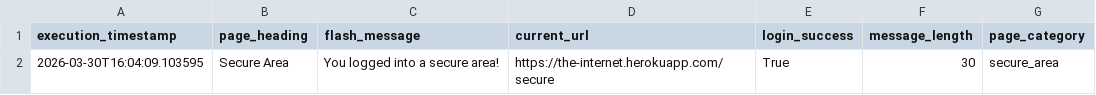
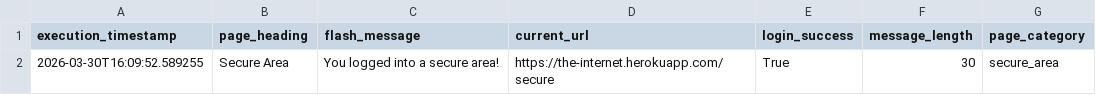
Before and after one commit to vegaFlex/rpa_process_automation_pipeline, a CSV file: data/processed/session_data_processed.csv, drawn as a sheet.

Commit message:
Add Excel report generation from processed data

```diff
--- a/data/processed/session_data_processed.csv
+++ b/data/processed/session_data_processed.csv
@@ -1,2 +1,2 @@
 execution_timestamp,page_heading,flash_message,current_url,login_success,message_length,page_category
-2026-03-30T16:04:09.103595,Secure Area,You logged into a secure area!,https://the-internet.herokuapp.com/secure,True,30,secure_area
+2026-03-30T16:09:52.589255,Secure Area,You logged into a secure area!,https://the-internet.herokuapp.com/secure,True,30,secure_area
```
Also changed, not shown: 3 other files.
